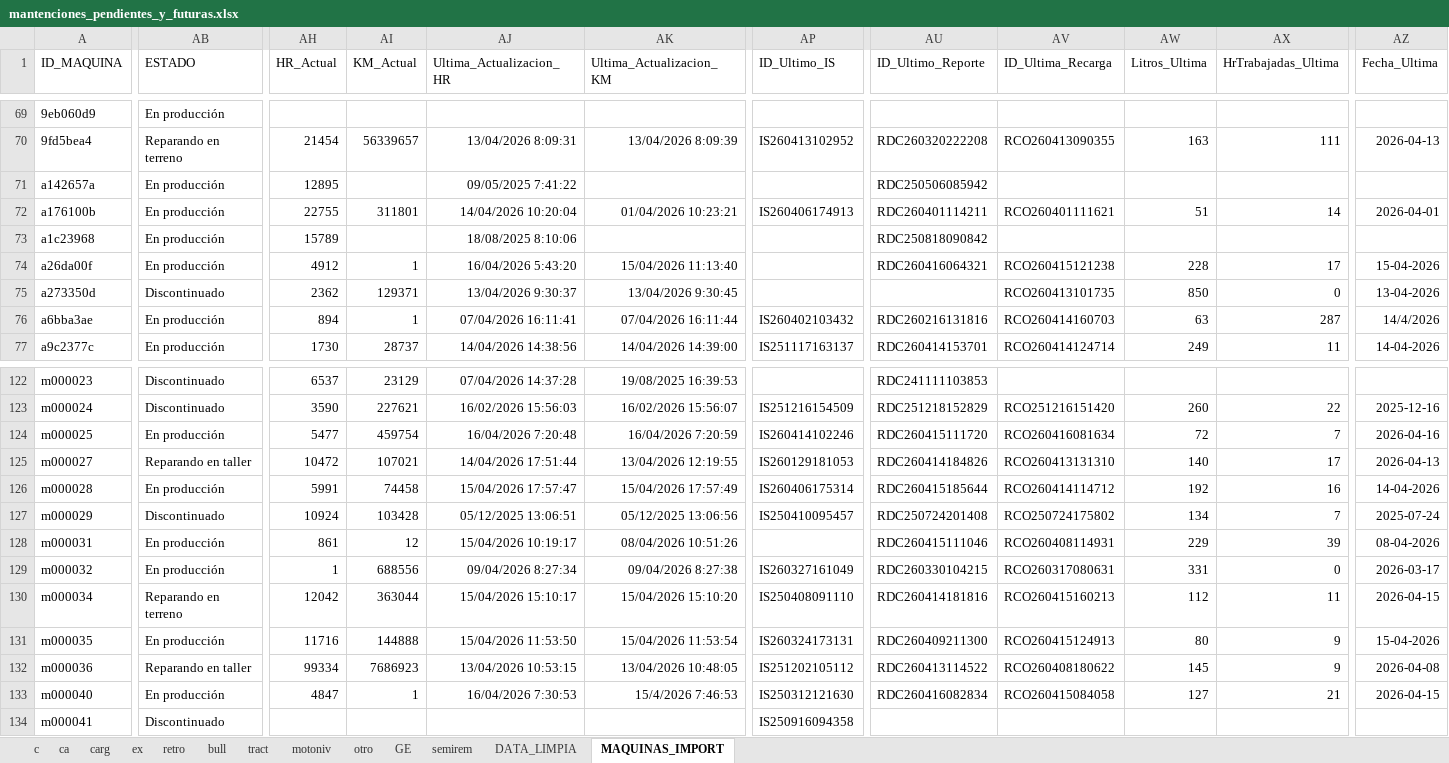
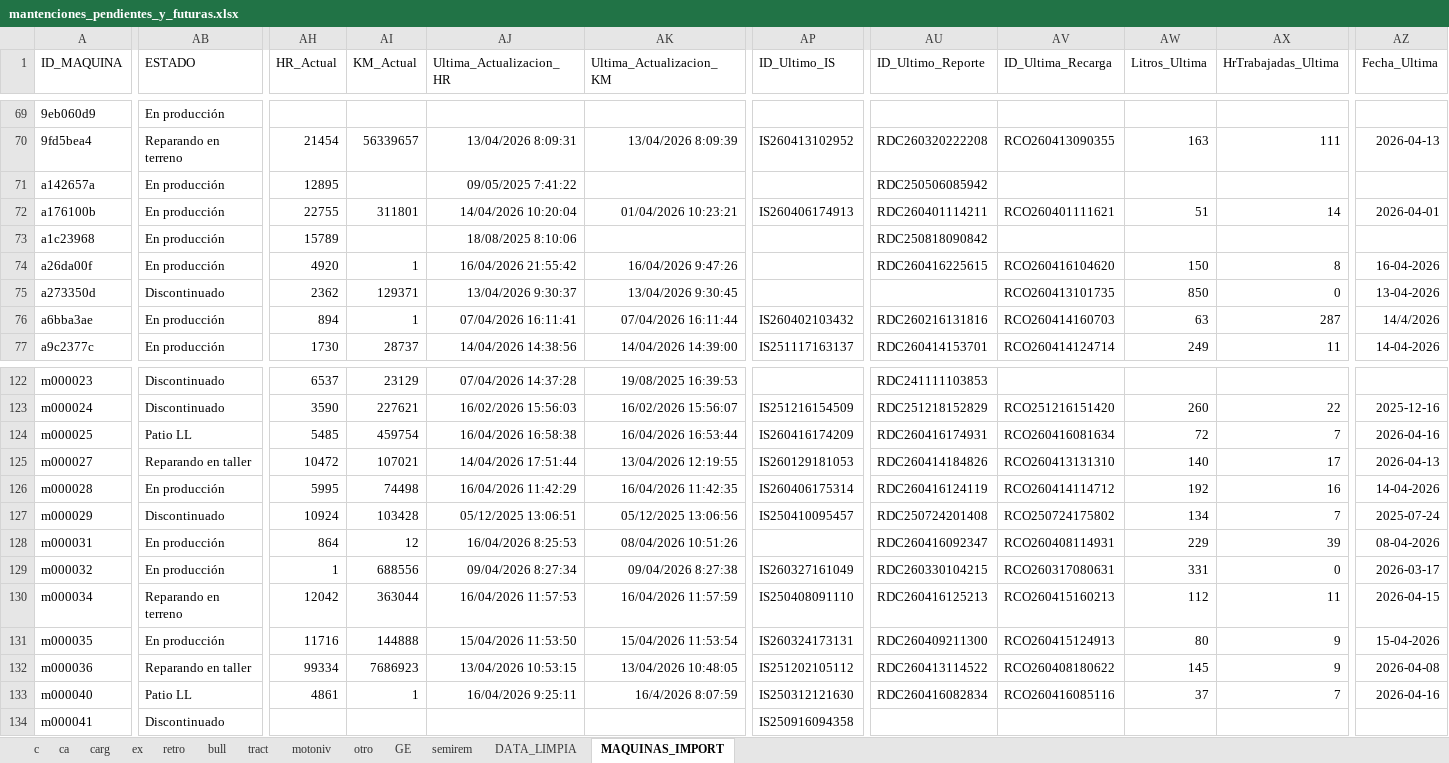
Before and after one commit to empresa237/pruebamanten, an Excel workbook: mantenciones_pendientes_y_futuras.xlsx, sheet MAQUINAS_IMPORT, drawn as a sheet; only a part is shown, gaps mark what is left out; values as stored, in another font and other column widths than the file's, no borders; charts and pictures not drawn; the diff covers the shown part only; the diff names each change by its address in the sheet, - before the commit and + after, or states it on an @@ line.

```diff
--- a/mantenciones_pendientes_y_futuras.xlsx (sheet MAQUINAS_IMPORT)
+++ b/mantenciones_pendientes_y_futuras.xlsx (sheet MAQUINAS_IMPORT)
-AH74 (HR_Actual): 4912
+AH74 (HR_Actual): 4920
-AJ74 (Ultima_Actualizacion_HR): 16/04/2026 5:43:20
+AJ74 (Ultima_Actualizacion_HR): 16/04/2026 21:55:42
-AK74 (Ultima_Actualizacion_KM): 15/04/2026 11:13:40
+AK74 (Ultima_Actualizacion_KM): 16/04/2026 9:47:26
-AU74 (ID_Ultimo_Reporte): RDC260416064321
+AU74 (ID_Ultimo_Reporte): RDC260416225615
-AV74 (ID_Ultima_Recarga): RCO260415121238
+AV74 (ID_Ultima_Recarga): RCO260416104620
-AW74 (Litros_Ultima): 228
+AW74 (Litros_Ultima): 150
-AX74 (HrTrabajadas_Ultima): 17
+AX74 (HrTrabajadas_Ultima): 8
-AZ74 (Fecha_Ultima): 15-04-2026
+AZ74 (Fecha_Ultima): 16-04-2026
-AB124 (ESTADO): En producción
+AB124 (ESTADO): Patio LL
-AH124 (HR_Actual): 5477
+AH124 (HR_Actual): 5485
-AJ124 (Ultima_Actualizacion_HR): 16/04/2026 7:20:48
+AJ124 (Ultima_Actualizacion_HR): 16/04/2026 16:58:38
-AK124 (Ultima_Actualizacion_KM): 16/04/2026 7:20:59
+AK124 (Ultima_Actualizacion_KM): 16/04/2026 16:53:44
-AP124 (ID_Ultimo_IS): IS260414102246
+AP124 (ID_Ultimo_IS): IS260416174209
-AU124 (ID_Ultimo_Reporte): RDC260415111720
+AU124 (ID_Ultimo_Reporte): RDC260416174931
-AH126 (HR_Actual): 5991
+AH126 (HR_Actual): 5995
-AI126 (KM_Actual): 74458
+AI126 (KM_Actual): 74498
-AJ126 (Ultima_Actualizacion_HR): 15/04/2026 17:57:47
+AJ126 (Ultima_Actualizacion_HR): 16/04/2026 11:42:29
-AK126 (Ultima_Actualizacion_KM): 15/04/2026 17:57:49
+AK126 (Ultima_Actualizacion_KM): 16/04/2026 11:42:35
-AU126 (ID_Ultimo_Reporte): RDC260415185644
+AU126 (ID_Ultimo_Reporte): RDC260416124119
-AH128 (HR_Actual): 861
+AH128 (HR_Actual): 864
-AJ128 (Ultima_Actualizacion_HR): 15/04/2026 10:19:17
+AJ128 (Ultima_Actualizacion_HR): 16/04/2026 8:25:53
-AU128 (ID_Ultimo_Reporte): RDC260415111046
+AU128 (ID_Ultimo_Reporte): RDC260416092347
-AJ130 (Ultima_Actualizacion_HR): 15/04/2026 15:10:17
+AJ130 (Ultima_Actualizacion_HR): 16/04/2026 11:57:53
-AK130 (Ultima_Actualizacion_KM): 15/04/2026 15:10:20
+AK130 (Ultima_Actualizacion_KM): 16/04/2026 11:57:59
-AU130 (ID_Ultimo_Reporte): RDC260414181816
+AU130 (ID_Ultimo_Reporte): RDC260416125213
-AB133 (ESTADO): En producción
+AB133 (ESTADO): Patio LL
-AH133 (HR_Actual): 4847
+AH133 (HR_Actual): 4861
-AJ133 (Ultima_Actualizacion_HR): 16/04/2026 7:30:53
+AJ133 (Ultima_Actualizacion_HR): 16/04/2026 9:25:11
-AK133 (Ultima_Actualizacion_KM): 15/4/2026 7:46:53
+AK133 (Ultima_Actualizacion_KM): 16/4/2026 8:07:59
-AV133 (ID_Ultima_Recarga): RCO260415084058
+AV133 (ID_Ultima_Recarga): RCO260416085116
-AW133 (Litros_Ultima): 127
+AW133 (Litros_Ultima): 37
-AX133 (HrTrabajadas_Ultima): 21
+AX133 (HrTrabajadas_Ultima): 7
-AZ133 (Fecha_Ultima): 2026-04-15
+AZ133 (Fecha_Ultima): 2026-04-16
```
Also changed, not shown: 291 edited cells elsewhere in this sheet, sheet ca, sheet c, sheet DATA_LIMPIA, sheet ex, sheet carg, sheet GE, 3 more sheets.
